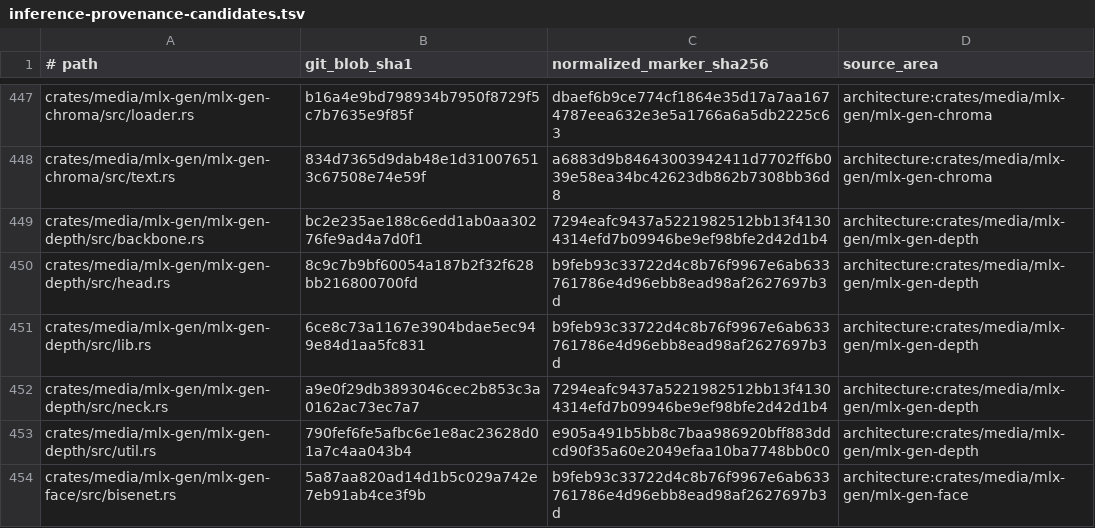
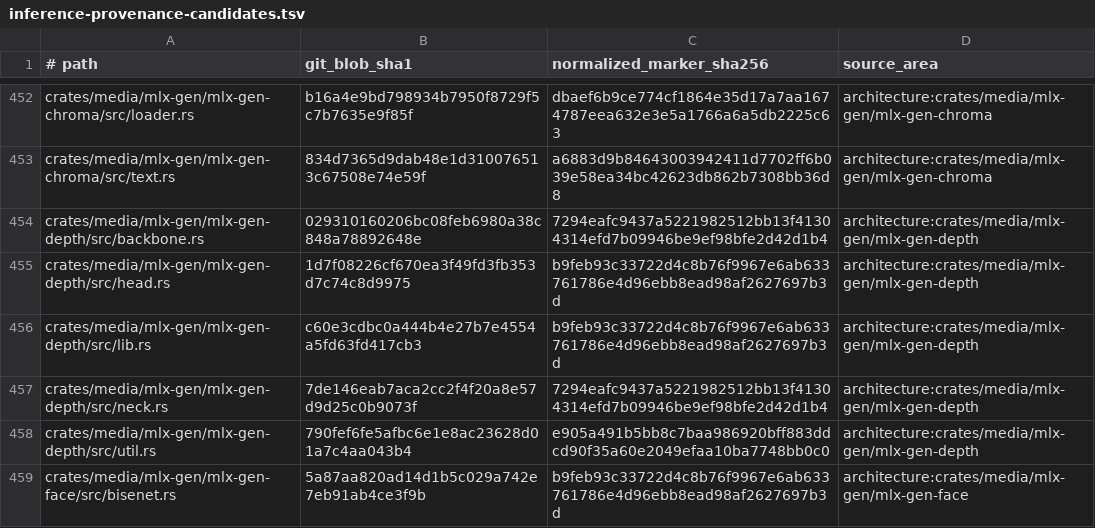
Before and after one commit to SceneWorks/SceneWorks, a TSV file: config/inference-provenance-candidates.tsv, drawn as a sheet; only a part is shown, gaps mark what is left out; the diff covers the shown part only.

```diff
--- a/config/inference-provenance-candidates.tsv
+++ b/config/inference-provenance-candidates.tsv
@@ -448,6 +453,6 @@ crates/media/mlx-gen/mlx-gen-chroma/src/loader.rs	b16a4e9bd798934b7950f8729f5c7b
 crates/media/mlx-gen/mlx-gen-chroma/src/text.rs	834d7365d9dab48e1d310076513c67508e74e59f	a6883d9b84643003942411d7702ff6b039e58ea34bc42623db862b7308bb36d8	architecture:crates/media/mlx-gen/mlx-gen-chroma
-crates/media/mlx-gen/mlx-gen-depth/src/backbone.rs	bc2e235ae188c6edd1ab0aa30276fe9ad4a7d0f1	7294eafc9437a5221982512bb13f41304314efd7b09946be9ef98bfe2d42d1b4	architecture:crates/media/mlx-gen/mlx-gen-depth
-crates/media/mlx-gen/mlx-gen-depth/src/head.rs	8c9c7b9bf60054a187b2f32f628bb216800700fd	b9feb93c33722d4c8b76f9967e6ab633761786e4d96ebb8ead98af2627697b3d	architecture:crates/media/mlx-gen/mlx-gen-depth
-crates/media/mlx-gen/mlx-gen-depth/src/lib.rs	6ce8c73a1167e3904bdae5ec949e84d1aa5fc831	b9feb93c33722d4c8b76f9967e6ab633761786e4d96ebb8ead98af2627697b3d	architecture:crates/media/mlx-gen/mlx-gen-depth
-crates/media/mlx-gen/mlx-gen-depth/src/neck.rs	a9e0f29db3893046cec2b853c3a0162ac73ec7a7	7294eafc9437a5221982512bb13f41304314efd7b09946be9ef98bfe2d42d1b4	architecture:crates/media/mlx-gen/mlx-gen-depth
+crates/media/mlx-gen/mlx-gen-depth/src/backbone.rs	029310160206bc08feb6980a38c848a78892648e	7294eafc9437a5221982512bb13f41304314efd7b09946be9ef98bfe2d42d1b4	architecture:crates/media/mlx-gen/mlx-gen-depth
+crates/media/mlx-gen/mlx-gen-depth/src/head.rs	1d7f08226cf670ea3f49fd3fb353d7c74c8d9975	b9feb93c33722d4c8b76f9967e6ab633761786e4d96ebb8ead98af2627697b3d	architecture:crates/media/mlx-gen/mlx-gen-depth
+crates/media/mlx-gen/mlx-gen-depth/src/lib.rs	c60e3cdbc0a444b4e27b7e4554a5fd63fd417cb3	b9feb93c33722d4c8b76f9967e6ab633761786e4d96ebb8ead98af2627697b3d	architecture:crates/media/mlx-gen/mlx-gen-depth
+crates/media/mlx-gen/mlx-gen-depth/src/neck.rs	7de146eab7aca2cc2f4f20a8e57d9d25c0b9073f	7294eafc9437a5221982512bb13f41304314efd7b09946be9ef98bfe2d42d1b4	architecture:crates/media/mlx-gen/mlx-gen-depth
 crates/media/mlx-gen/mlx-gen-depth/src/util.rs	790fef6fe5afbc6e1e8ac23628d01a7c4aa043b4	e905a491b5bb8c7baa986920bff883ddcd90f35a60e2049efaa10ba7748bb0c0	architecture:crates/media/mlx-gen/mlx-gen-depth
```
Also changed, not shown: 10 added rows, 1 removed row and 37 edited cells elsewhere in this file, 10 other files.
